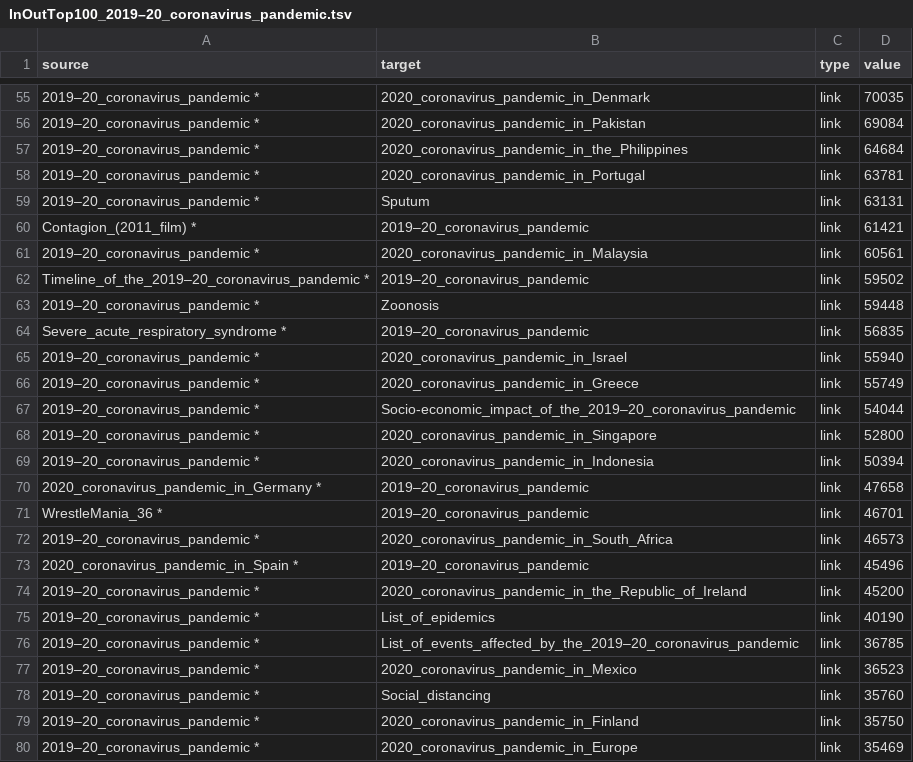
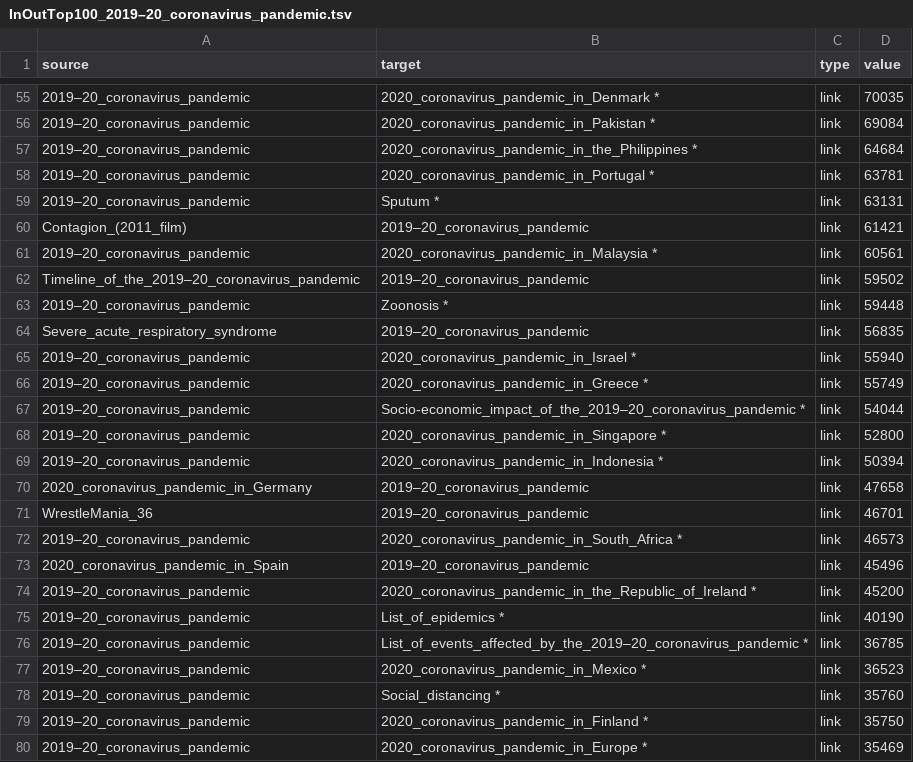
Before and after one commit to 01fade/wikipedia-clickstream, a TSV file: InOutTop100_2019–20_coronavirus_pandemic.tsv, drawn as a sheet; only a part is shown, gaps mark what is left out; the diff covers the shown part only; the diff names each change by its address in the sheet, - before the commit and + after, or states it on an @@ line.

Commit message:
data processing that adds only an asterisk to a target that also exists as a source to render sankey chart properly

```diff
--- a/InOutTop100_2019–20_coronavirus_pandemic.tsv
+++ b/InOutTop100_2019–20_coronavirus_pandemic.tsv
-A55:A59 (source): 2019–20_coronavirus_pandemic *
+A55:A59 (source): 2019–20_coronavirus_pandemic
-B55 (target): 2020_coronavirus_pandemic_in_Denmark
+B55 (target): 2020_coronavirus_pandemic_in_Denmark *
-B56 (target): 2020_coronavirus_pandemic_in_Pakistan
+B56 (target): 2020_coronavirus_pandemic_in_Pakistan *
-B57 (target): 2020_coronavirus_pandemic_in_the_Philippines
+B57 (target): 2020_coronavirus_pandemic_in_the_Philippines *
-B58 (target): 2020_coronavirus_pandemic_in_Portugal
+B58 (target): 2020_coronavirus_pandemic_in_Portugal *
-B59 (target): Sputum
+B59 (target): Sputum *
-A60 (source): Contagion_(2011_film) *
+A60 (source): Contagion_(2011_film)
-A61 (source): 2019–20_coronavirus_pandemic *
+A61 (source): 2019–20_coronavirus_pandemic
-B61 (target): 2020_coronavirus_pandemic_in_Malaysia
+B61 (target): 2020_coronavirus_pandemic_in_Malaysia *
-A62 (source): Timeline_of_the_2019–20_coronavirus_pandemic *
+A62 (source): Timeline_of_the_2019–20_coronavirus_pandemic
-A63 (source): 2019–20_coronavirus_pandemic *
+A63 (source): 2019–20_coronavirus_pandemic
-B63 (target): Zoonosis
+B63 (target): Zoonosis *
-A64 (source): Severe_acute_respiratory_syndrome *
+A64 (source): Severe_acute_respiratory_syndrome
-A65:A69 (source): 2019–20_coronavirus_pandemic *
+A65:A69 (source): 2019–20_coronavirus_pandemic
-B65 (target): 2020_coronavirus_pandemic_in_Israel
+B65 (target): 2020_coronavirus_pandemic_in_Israel *
-B66 (target): 2020_coronavirus_pandemic_in_Greece
+B66 (target): 2020_coronavirus_pandemic_in_Greece *
-B67 (target): Socio-economic_impact_of_the_2019–20_coronavirus_pandemic
+B67 (target): Socio-economic_impact_of_the_2019–20_coronavirus_pandemic *
-B68 (target): 2020_coronavirus_pandemic_in_Singapore
+B68 (target): 2020_coronavirus_pandemic_in_Singapore *
-B69 (target): 2020_coronavirus_pandemic_in_Indonesia
+B69 (target): 2020_coronavirus_pandemic_in_Indonesia *
-A70 (source): 2020_coronavirus_pandemic_in_Germany *
+A70 (source): 2020_coronavirus_pandemic_in_Germany
-A71 (source): WrestleMania_36 *
+A71 (source): WrestleMania_36
-A72 (source): 2019–20_coronavirus_pandemic *
+A72 (source): 2019–20_coronavirus_pandemic
-B72 (target): 2020_coronavirus_pandemic_in_South_Africa
+B72 (target): 2020_coronavirus_pandemic_in_South_Africa *
-A73 (source): 2020_coronavirus_pandemic_in_Spain *
+A73 (source): 2020_coronavirus_pandemic_in_Spain
-A74:A80 (source): 2019–20_coronavirus_pandemic *
+A74:A80 (source): 2019–20_coronavirus_pandemic
-B74 (target): 2020_coronavirus_pandemic_in_the_Republic_of_Ireland
+B74 (target): 2020_coronavirus_pandemic_in_the_Republic_of_Ireland *
-B75 (target): List_of_epidemics
+B75 (target): List_of_epidemics *
-B76 (target): List_of_events_affected_by_the_2019–20_coronavirus_pandemic
+B76 (target): List_of_events_affected_by_the_2019–20_coronavirus_pandemic *
-B77 (target): 2020_coronavirus_pandemic_in_Mexico
+B77 (target): 2020_coronavirus_pandemic_in_Mexico *
-B78 (target): Social_distancing
+B78 (target): Social_distancing *
-B79 (target): 2020_coronavirus_pandemic_in_Finland
+B79 (target): 2020_coronavirus_pandemic_in_Finland *
-B80 (target): 2020_coronavirus_pandemic_in_Europe
+B80 (target): 2020_coronavirus_pandemic_in_Europe *
```
Also changed, not shown: 128 edited cells elsewhere in this file, 3 other files.
